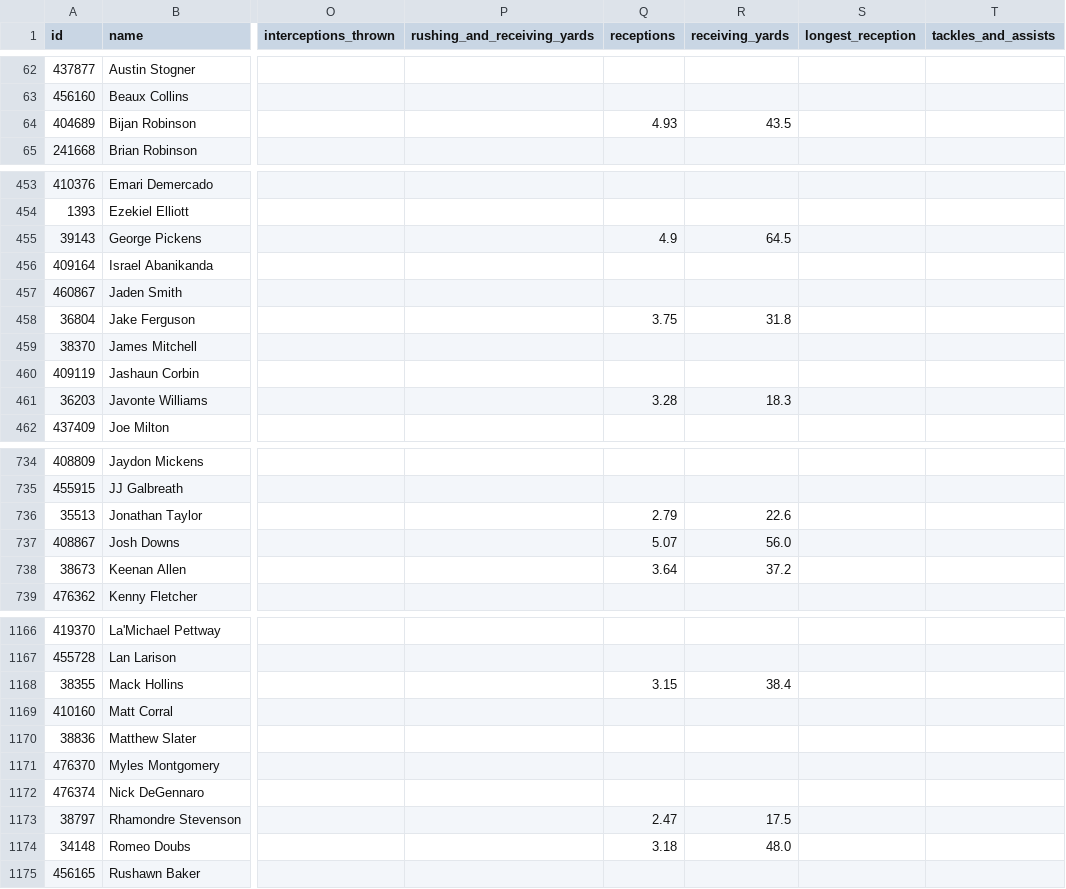
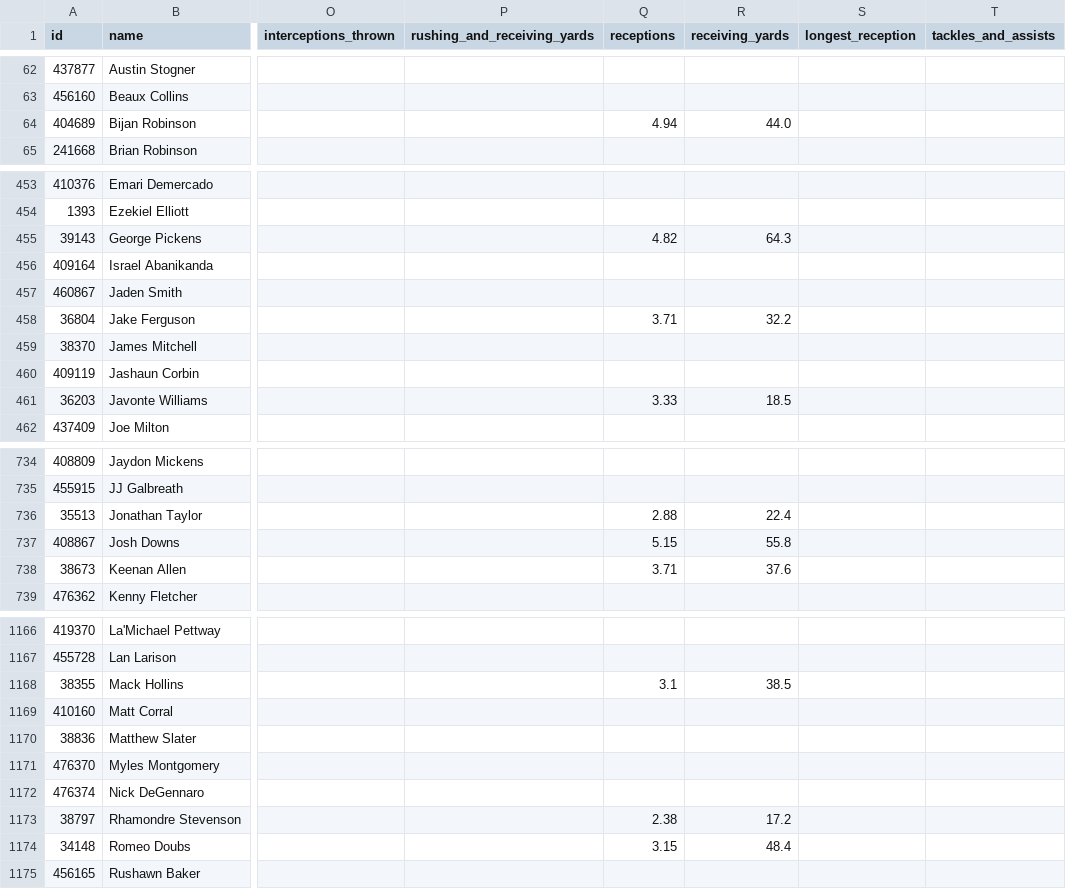
Before and after one commit to azcal/mbm-nfl, a CSV file: logs/unabated/projections-nfl.csv, drawn as a sheet; only a part is shown, gaps mark what is left out; the diff covers the shown part only; the diff names each change by its address in the sheet, - before the commit and + after, or states it on an @@ line.

```diff
--- a/logs/unabated/projections-nfl.csv
+++ b/logs/unabated/projections-nfl.csv
-Q64 (receptions): 4.93
+Q64 (receptions): 4.94
-R64 (receiving_yards): 43.5
+R64 (receiving_yards): 44.0
-Q455 (receptions): 4.9
+Q455 (receptions): 4.82
-R455 (receiving_yards): 64.5
+R455 (receiving_yards): 64.3
-Q458 (receptions): 3.75
+Q458 (receptions): 3.71
-R458 (receiving_yards): 31.8
+R458 (receiving_yards): 32.2
-Q461 (receptions): 3.28
+Q461 (receptions): 3.33
-R461 (receiving_yards): 18.3
+R461 (receiving_yards): 18.5
-Q736 (receptions): 2.79
+Q736 (receptions): 2.88
-R736 (receiving_yards): 22.6
+R736 (receiving_yards): 22.4
-Q737 (receptions): 5.07
+Q737 (receptions): 5.15
-R737 (receiving_yards): 56.0
+R737 (receiving_yards): 55.8
-Q738 (receptions): 3.64
+Q738 (receptions): 3.71
-R738 (receiving_yards): 37.2
+R738 (receiving_yards): 37.6
-Q1168 (receptions): 3.15
+Q1168 (receptions): 3.1
-R1168 (receiving_yards): 38.4
+R1168 (receiving_yards): 38.5
-Q1173 (receptions): 2.47
+Q1173 (receptions): 2.38
-R1173 (receiving_yards): 17.5
+R1173 (receiving_yards): 17.2
-Q1174 (receptions): 3.18
+Q1174 (receptions): 3.15
-R1174 (receiving_yards): 48.0
+R1174 (receiving_yards): 48.4
```
Also changed, not shown: 143 edited cells elsewhere in this file, logs/unabated/export_log.csv, 1 other file.
